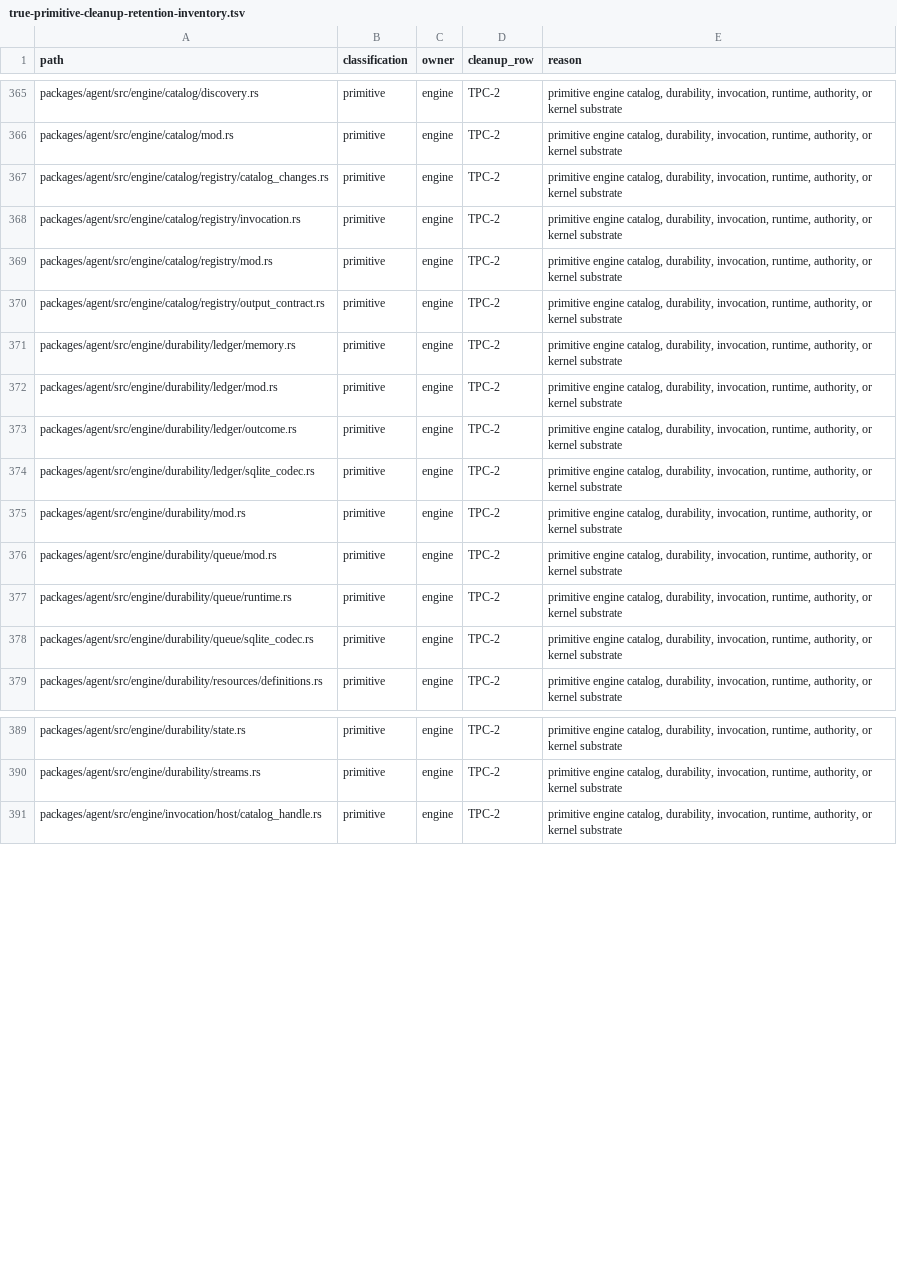
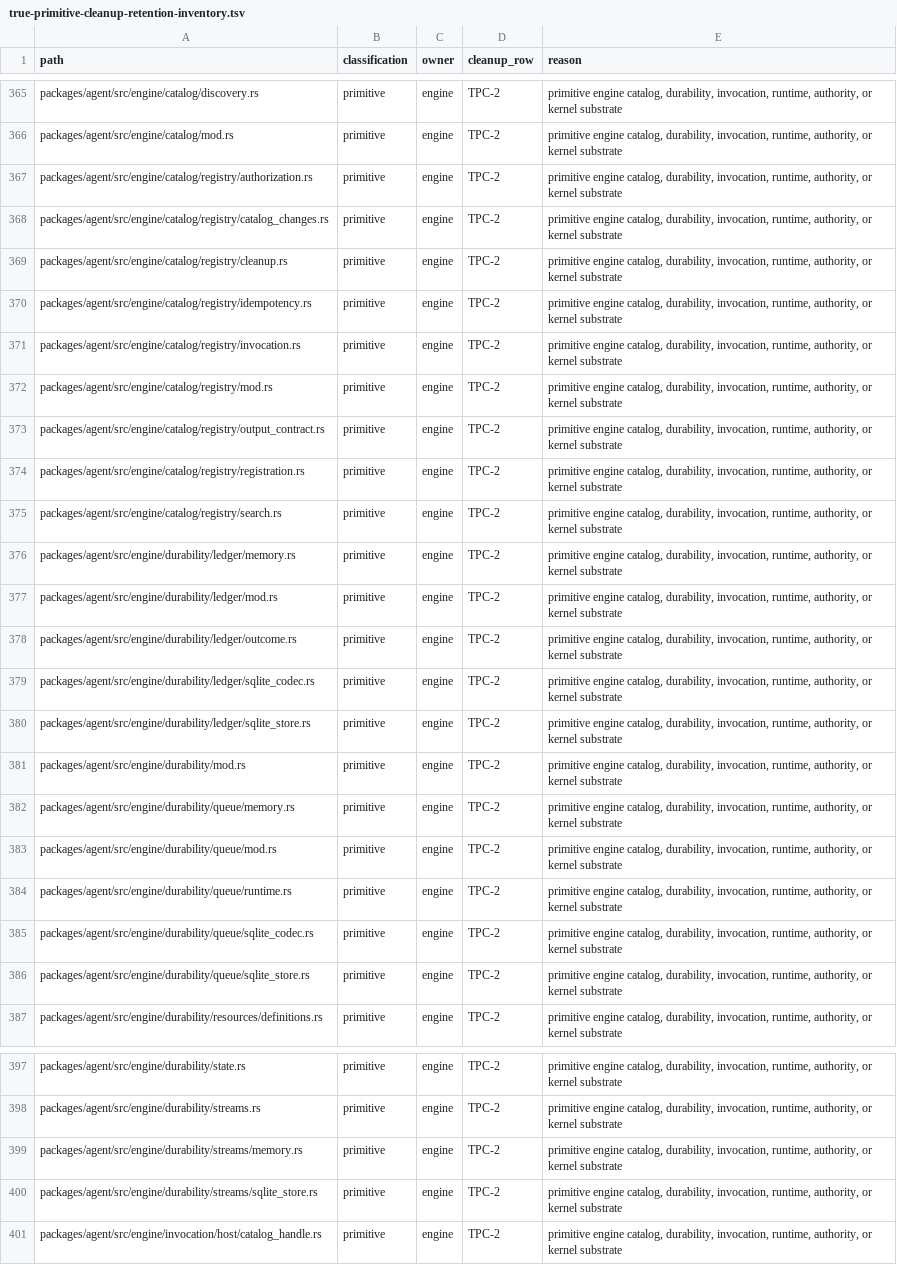
Before and after one commit to mhismail3/tron, a TSV file: packages/agent/docs/true-primitive-cleanup-retention-inventory.tsv, drawn as a sheet; only a part is shown, gaps mark what is left out; the diff covers the shown part only.

Commit message:
Split engine catalog and durability stores

```diff
--- a/packages/agent/docs/true-primitive-cleanup-retention-inventory.tsv
+++ b/packages/agent/docs/true-primitive-cleanup-retention-inventory.tsv
@@ -366,3 +366,6 @@ packages/agent/src/engine/catalog/discovery.rs	primitive	engine	TPC-2	primitive
 packages/agent/src/engine/catalog/mod.rs	primitive	engine	TPC-2	primitive engine catalog, durability, invocation, runtime, authority, or kernel substrate
+packages/agent/src/engine/catalog/registry/authorization.rs	primitive	engine	TPC-2	primitive engine catalog, durability, invocation, runtime, authority, or kernel substrate
 packages/agent/src/engine/catalog/registry/catalog_changes.rs	primitive	engine	TPC-2	primitive engine catalog, durability, invocation, runtime, authority, or kernel substrate
+packages/agent/src/engine/catalog/registry/cleanup.rs	primitive	engine	TPC-2	primitive engine catalog, durability, invocation, runtime, authority, or kernel substrate
+packages/agent/src/engine/catalog/registry/idempotency.rs	primitive	engine	TPC-2	primitive engine catalog, durability, invocation, runtime, authority, or kernel substrate
 packages/agent/src/engine/catalog/registry/invocation.rs	primitive	engine	TPC-2	primitive engine catalog, durability, invocation, runtime, authority, or kernel substrate
@@ -370,2 +373,4 @@ packages/agent/src/engine/catalog/registry/mod.rs	primitive	engine	TPC-2	primiti
 packages/agent/src/engine/catalog/registry/output_contract.rs	primitive	engine	TPC-2	primitive engine catalog, durability, invocation, runtime, authority, or kernel substrate
+packages/agent/src/engine/catalog/registry/registration.rs	primitive	engine	TPC-2	primitive engine catalog, durability, invocation, runtime, authority, or kernel substrate
+packages/agent/src/engine/catalog/registry/search.rs	primitive	engine	TPC-2	primitive engine catalog, durability, invocation, runtime, authority, or kernel substrate
 packages/agent/src/engine/durability/ledger/memory.rs	primitive	engine	TPC-2	primitive engine catalog, durability, invocation, runtime, authority, or kernel substrate
@@ -374,3 +379,5 @@ packages/agent/src/engine/durability/ledger/outcome.rs	primitive	engine	TPC-2	pr
 packages/agent/src/engine/durability/ledger/sqlite_codec.rs	primitive	engine	TPC-2	primitive engine catalog, durability, invocation, runtime, authority, or kernel substrate
+packages/agent/src/engine/durability/ledger/sqlite_store.rs	primitive	engine	TPC-2	primitive engine catalog, durability, invocation, runtime, authority, or kernel substrate
 packages/agent/src/engine/durability/mod.rs	primitive	engine	TPC-2	primitive engine catalog, durability, invocation, runtime, authority, or kernel substrate
+packages/agent/src/engine/durability/queue/memory.rs	primitive	engine	TPC-2	primitive engine catalog, durability, invocation, runtime, authority, or kernel substrate
 packages/agent/src/engine/durability/queue/mod.rs	primitive	engine	TPC-2	primitive engine catalog, durability, invocation, runtime, authority, or kernel substrate
@@ -378,2 +385,3 @@ packages/agent/src/engine/durability/queue/runtime.rs	primitive	engine	TPC-2	pri
 packages/agent/src/engine/durability/queue/sqlite_codec.rs	primitive	engine	TPC-2	primitive engine catalog, durability, invocation, runtime, authority, or kernel substrate
+packages/agent/src/engine/durability/queue/sqlite_store.rs	primitive	engine	TPC-2	primitive engine catalog, durability, invocation, runtime, authority, or kernel substrate
 packages/agent/src/engine/durability/resources/definitions.rs	primitive	engine	TPC-2	primitive engine catalog, durability, invocation, runtime, authority, or kernel substrate
@@ -390,2 +398,4 @@ packages/agent/src/engine/durability/state.rs	primitive	engine	TPC-2	primitive e
 packages/agent/src/engine/durability/streams.rs	primitive	engine	TPC-2	primitive engine catalog, durability, invocation, runtime, authority, or kernel substrate
+packages/agent/src/engine/durability/streams/memory.rs	primitive	engine	TPC-2	primitive engine catalog, durability, invocation, runtime, authority, or kernel substrate
+packages/agent/src/engine/durability/streams/sqlite_store.rs	primitive	engine	TPC-2	primitive engine catalog, durability, invocation, runtime, authority, or kernel substrate
 packages/agent/src/engine/invocation/host/catalog_handle.rs	primitive	engine	TPC-2	primitive engine catalog, durability, invocation, runtime, authority, or kernel substrate
```
Also changed, not shown: 1 added row elsewhere in this file, 23 other files.
